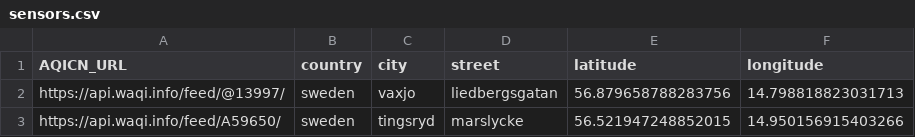
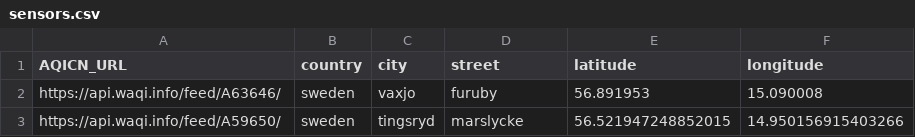
Before and after one commit to cimun/air-quality-prediction, a CSV file: data/sensors.csv, drawn as a sheet.

```diff
--- a/data/sensors.csv
+++ b/data/sensors.csv
@@ -1,3 +1,3 @@
 AQICN_URL,country,city,street,latitude,longitude
-https://api.waqi.info/feed/@13997/,sweden,vaxjo,liedbergsgatan,56.879658788283756,14.798818823031713
+https://api.waqi.info/feed/A63646/,sweden,vaxjo,furuby,56.891953,15.090008
 https://api.waqi.info/feed/A59650/,sweden,tingsryd,marslycke,56.521947248852015,14.950156915403266
```
Also changed, not shown: data/marslycke.csv, 2 other files.
